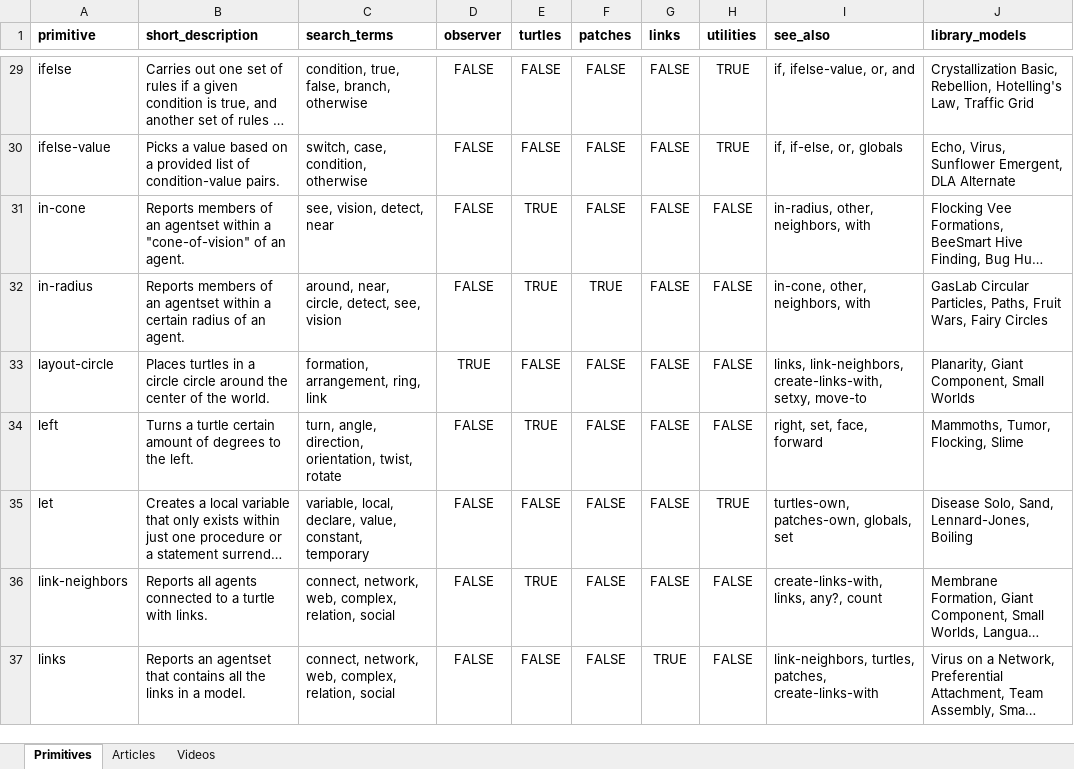
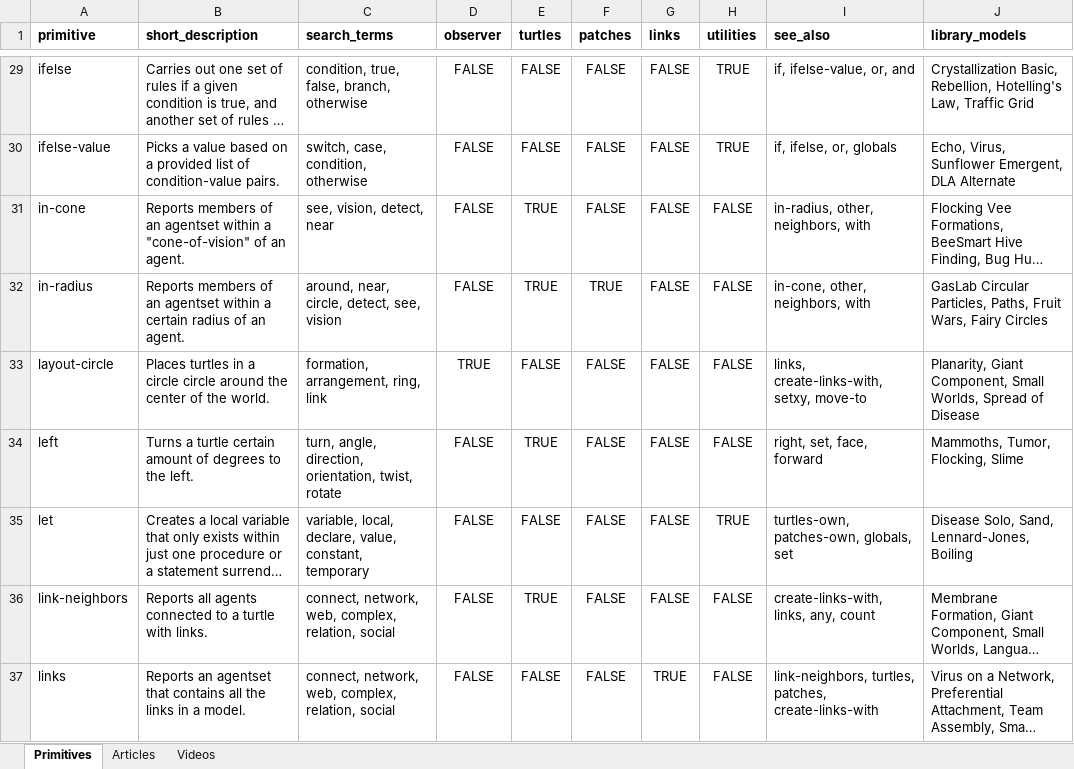
Before and after one commit to NetLogo/beginners-interactive-netlogo-dictionary, an Excel workbook: metadata/binddata.xlsx, sheet Primitives, drawn as a sheet; only a part is shown, gaps mark what is left out; long unchanged cells end in …; values as stored, in another font and other column widths than the file's, no borders; conditional formats not drawn; the diff covers the shown part only; the diff names each change by its address in the sheet, - before the commit and + after, or states it on an @@ line.

```diff
--- a/metadata/binddata.xlsx (sheet Primitives)
+++ b/metadata/binddata.xlsx (sheet Primitives)
-I30 (see_also): if, if-else, or, globals
+I30 (see_also): if, ifelse, or, globals
-I33 (see_also): links, link-neighbors, create-links-with, setxy,…
+I33 (see_also): links, create-links-with, setxy,…
-J33 (library_models): …Component, Small Worlds
+J33 (library_models): …Component, Small Worlds, Spread of Disease
-I36 (see_also): create-links-with, links, any?, count
+I36 (see_also): create-links-with, links, any, count
```
Also changed, not shown: 51 edited cells elsewhere in this sheet, 12 other files.
